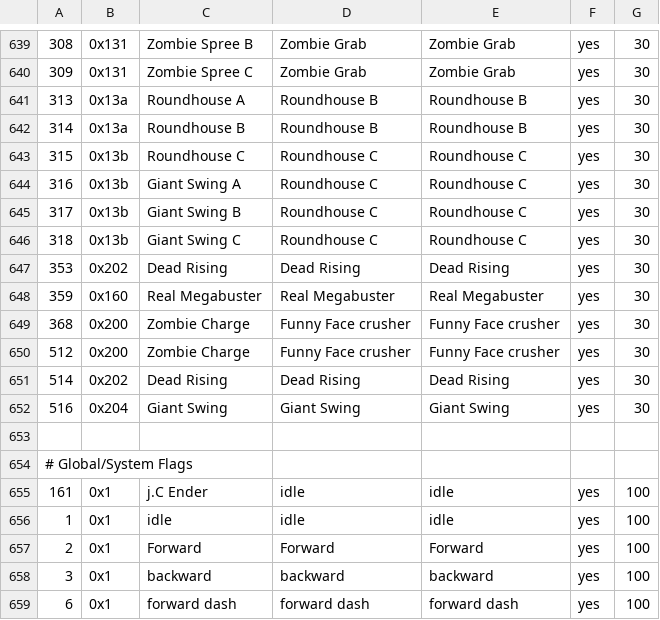
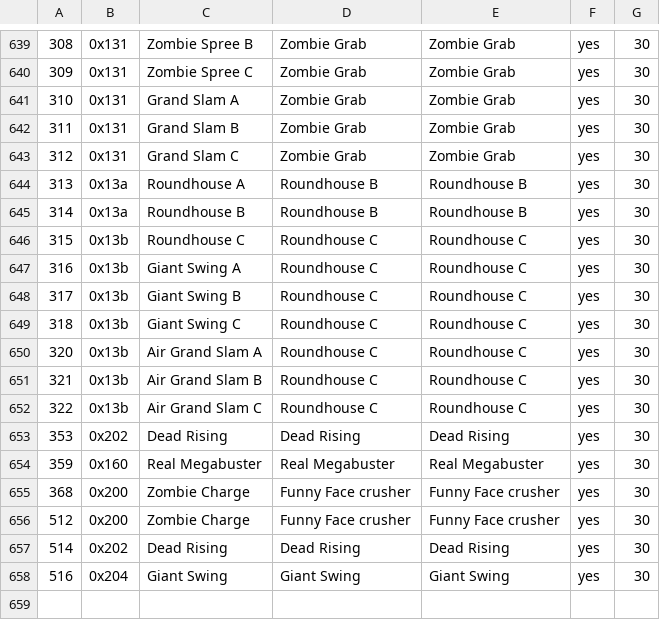
Before and after one commit to cce2955/TvCGUI-Main, a CSV file: tdp-modules/move_id_map_charagnostic.csv, drawn as a sheet; only a part is shown, gaps mark what is left out; the shorter side is filled out with more unchanged rows; the diff names each change by its address in the sheet, - before the commit and + after, or states it on an @@ line.

Commit message:
Now it's updated

```diff
--- a/tdp-modules/move_id_map_charagnostic.csv
+++ b/tdp-modules/move_id_map_charagnostic.csv
+row 641: 310 | 0x131 | Grand Slam A | Zombie Grab | Zombie Grab | yes | 30
+row 642: 311 | 0x131 | Grand Slam B | Zombie Grab | Zombie Grab | yes | 30
+row 643: 312 | 0x131 | Grand Slam C | Zombie Grab | Zombie Grab | yes | 30
+row 650: 320 | 0x13b | Air Grand Slam A | Roundhouse C | Roundhouse C | yes | 30
+row 651: 321 | 0x13b | Air Grand Slam B | Roundhouse C | Roundhouse C | yes | 30
+row 652: 322 | 0x13b | Air Grand Slam C | Roundhouse C | Roundhouse C | yes | 30
```
